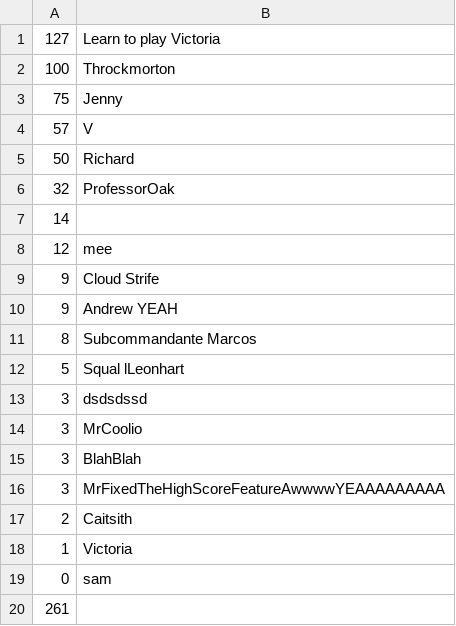
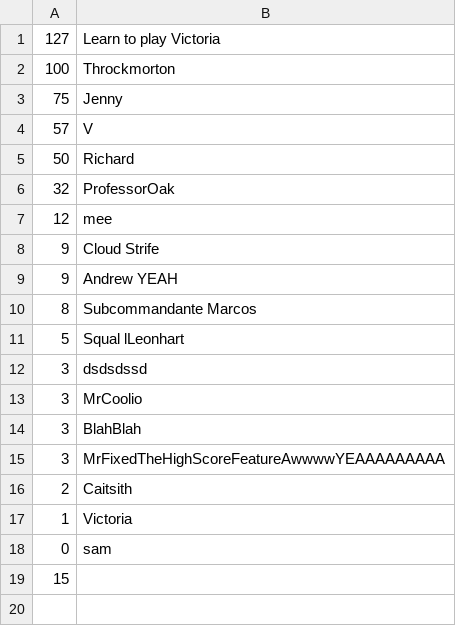
Before and after one commit to ucsb-cs56-projects/cs56-games-pong, a CSV file: src/edu/ucsb/cs56/projects/games/pong/highscore/scores.csv, drawn as a sheet.

```diff
--- a/src/edu/ucsb/cs56/projects/games/pong/highscore/scores.csv
+++ b/src/edu/ucsb/cs56/projects/games/pong/highscore/scores.csv
@@ -6,3 +6,2 @@
 32,ProfessorOak
-14,
 12,mee
@@ -19,2 +18,2 @@
 0,sam
-261,
+15,
```
Also changed, not shown: 13 other files.
